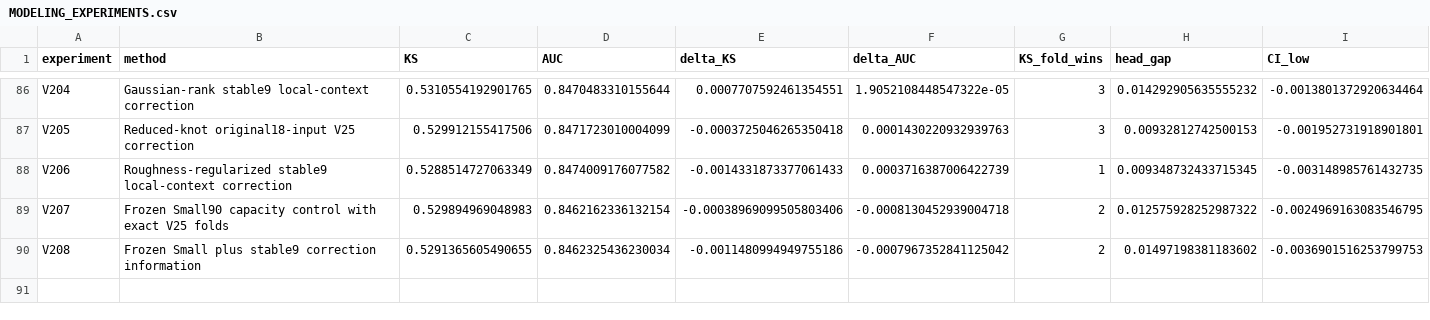
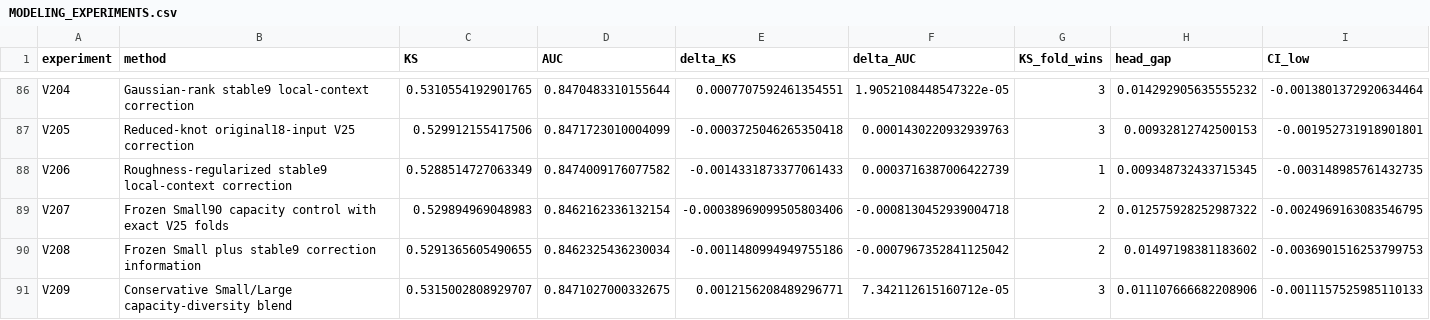
Before and after one commit to TaqiyudinMiftah/Logika, a CSV file: insight/adit/v25_research/v7/modeling/reports/MODELING_EXPERIMENTS.csv, drawn as a sheet; only a part is shown, gaps mark what is left out; rows hold the shown columns only; the diff names each change by its address in the sheet, - before the commit and + after, or states it on an @@ line.

```diff
--- a/insight/adit/v25_research/v7/modeling/reports/MODELING_EXPERIMENTS.csv
+++ b/insight/adit/v25_research/v7/modeling/reports/MODELING_EXPERIMENTS.csv
+row 91: V209 | Conservative Small/Large capacity-diversity blend | 0.5315002808929707 | 0.8471027000332675 | 0.0012156208489296771 | 7.342112615160712e-05 | 3 | 0.011107666682208906 | -0.0011157525985110133
```
Also changed, not shown: insight/adit/v25_research/EXPERIMENTS.csv, 30 other files.
